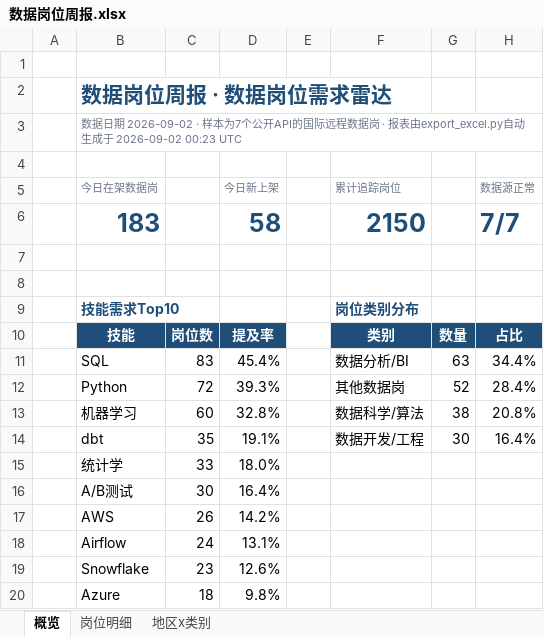
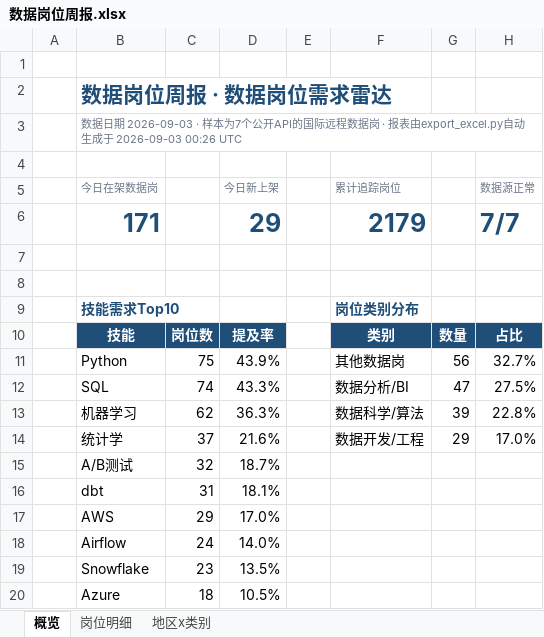
Before and after one commit to EGG-ZERO/da-job-radar, an Excel workbook: reports/数据岗位周报.xlsx, sheet 概览, drawn as a sheet; values as stored, in another font and other column widths than the file's, no borders; charts and pictures and conditional formats not drawn; removed rows and columns are numbered as before the commit, all else as after; the diff names each change by its address in the sheet, - before the commit and + after, or states it on an @@ line.

```diff
--- a/reports/数据岗位周报.xlsx (sheet 概览)
+++ b/reports/数据岗位周报.xlsx (sheet 概览)
-B3 (今日在架数据岗): …据日期 2026-09-02 · 样本为7个公开API的国际远程数据岗 · 报表由export_excel.py自动生成于 2026-09-02 00:23 UTC
+B3 (今日在架数据岗): …据日期 2026-09-03 · 样本为7个公开API的国际远程数据岗 · 报表由export_excel.py自动生成于 2026-09-03 00:26 UTC
-row 6:  | 183 |  | 58 |  | 2150 |  | 7/7
+row 6:  | 171 |  | 29 |  | 2179 |  | 7/7
-row 11:  | SQL | 83 | 45.4% |  | 数据分析/BI | 63 | 34.4%
-C11: 72
+C11: 75
-D11 (今日新上架): 39.3%
+D11 (今日新上架): 43.9%
-G11: 52
+G11: 56
-H11 (数据源正常): 28.4%
+H11 (数据源正常): 32.7%
+row 12:  | SQL | 74 | 43.3% |  | 数据分析/BI | 47 | 27.5%
-C13: 60
+C13: 62
-D13 (今日新上架): 32.8%
+D13 (今日新上架): 36.3%
-G13: 38
+G13: 39
-H13 (数据源正常): 20.8%
+H13 (数据源正常): 22.8%
-row 14:  | dbt | 35 | 19.1% |  | 数据开发/工程 | 30 | 16.4%
-C14: 33
+C14: 37
-D14 (今日新上架): 18.0%
+D14 (今日新上架): 21.6%
-F14 (累计追踪岗位): (empty)
+F14 (累计追踪岗位): 数据开发/工程
-G14: (empty)
+G14: 29
-H14 (数据源正常): (empty)
+H14 (数据源正常): 17.0%
-C15: 30
+C15: 32
-D15 (今日新上架): 16.4%
+D15 (今日新上架): 18.7%
+row 16:  | dbt | 31 | 18.1%
-C17: 26
+C17: 29
-D17 (今日新上架): 14.2%
+D17 (今日新上架): 17.0%
-D18 (今日新上架): 13.1%
+D18 (今日新上架): 14.0%
-D19 (今日新上架): 12.6%
+D19 (今日新上架): 13.5%
-D20 (今日新上架): 9.8%
+D20 (今日新上架): 10.5%
```
Also changed, not shown: sheet 岗位明细, sheet 地区x类别, 5 other files.
